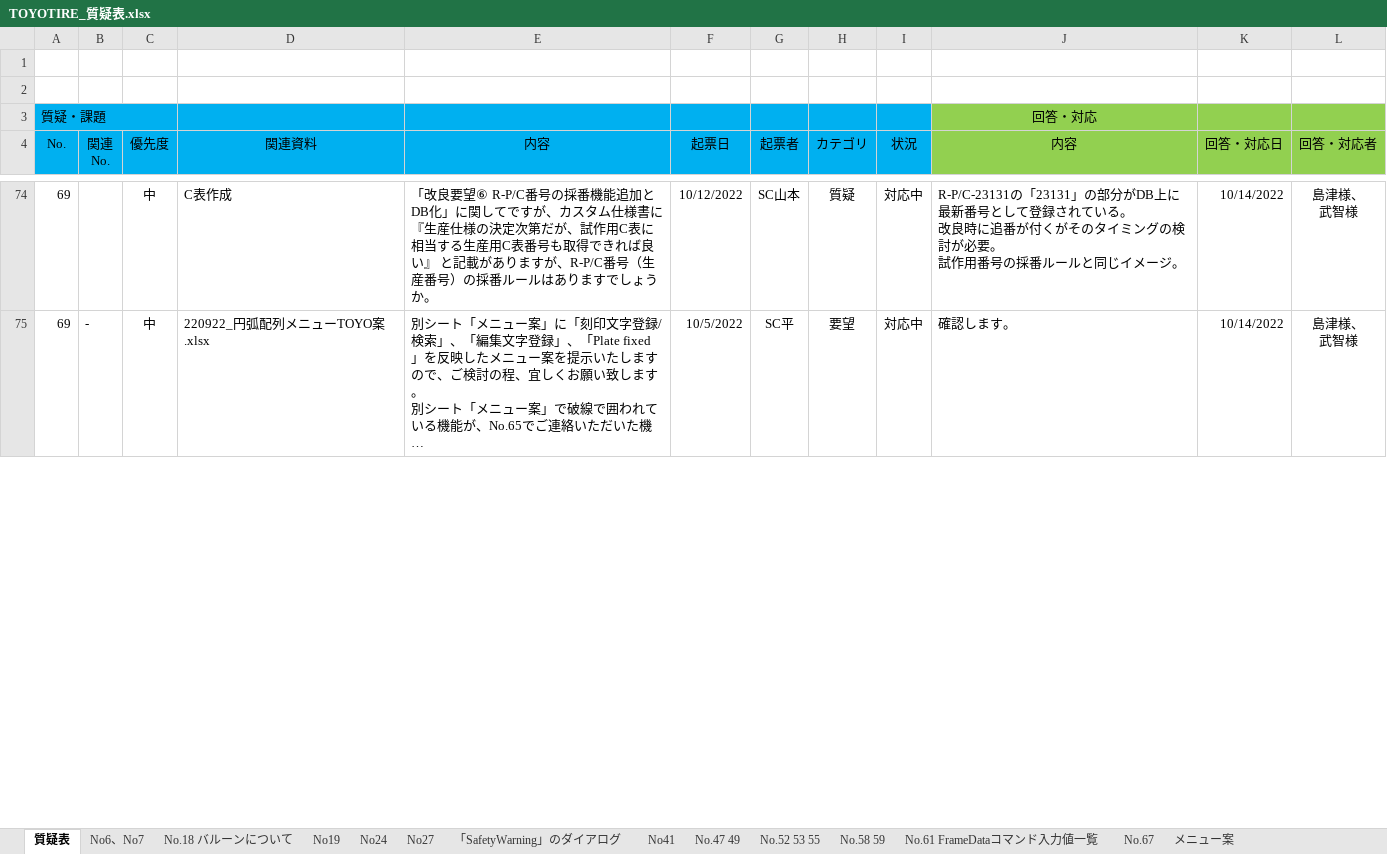
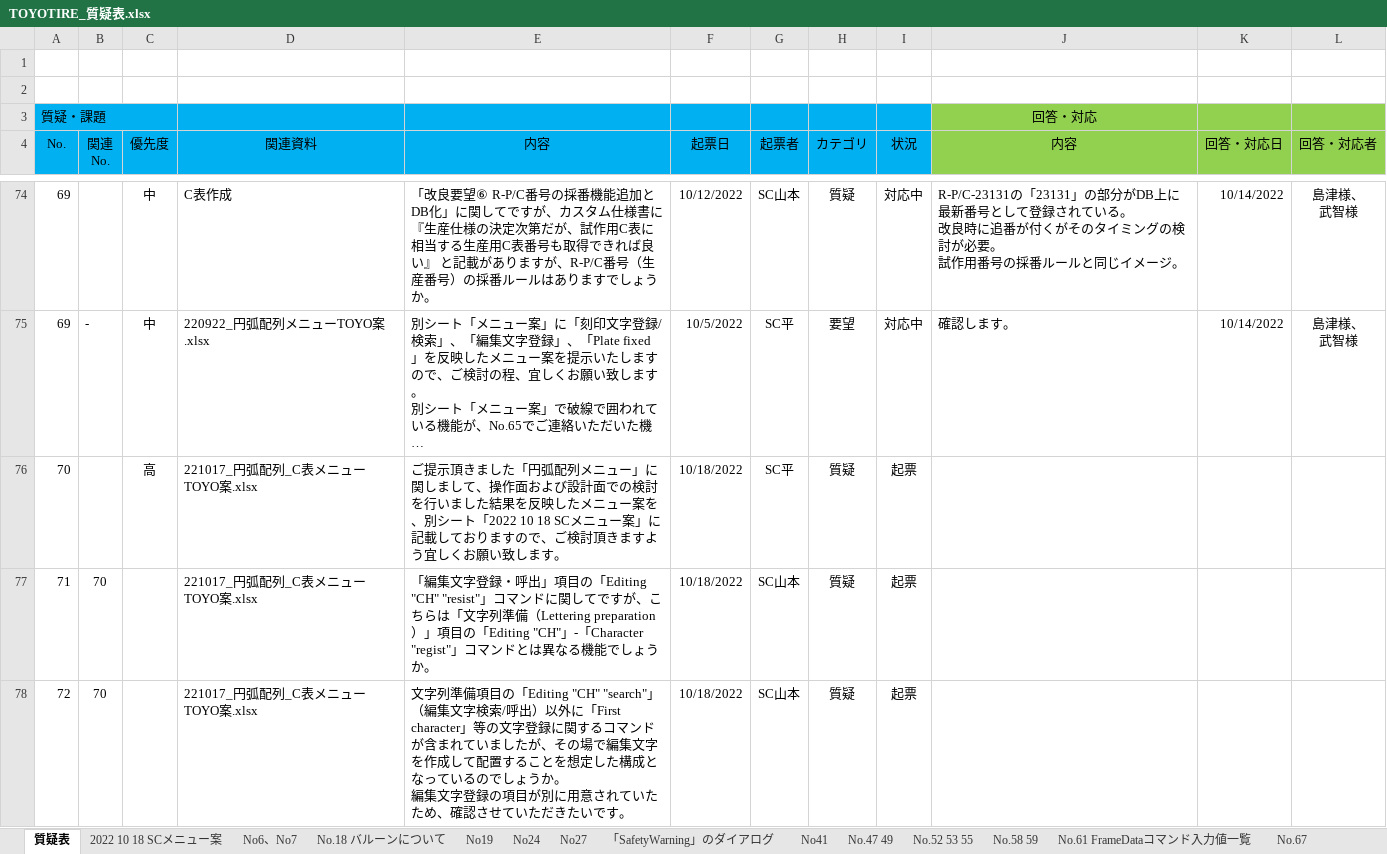
Before and after one commit to ichiro-uehara/TOYOTIRE_BRAND, an Excel workbook: 質疑表/TOYOTIRE_質疑表.xlsx, sheet 質疑表, drawn as a sheet; only a part is shown, gaps mark what is left out; long unchanged cells end in …; values as stored, in another font and other column widths than the file's, no borders; conditional formats not drawn; ↵ is a line break in a cell; the diff covers the shown part only; the diff names each change by its address in the sheet, - before the commit and + after, or states it on an @@ line.

```diff
--- a/質疑表/TOYOTIRE_質疑表.xlsx (sheet 質疑表)
+++ b/質疑表/TOYOTIRE_質疑表.xlsx (sheet 質疑表)
+sheet tab: 2022 10 18 SCメニュー案
+row 76: 70 |  | 高 | 221017_円弧配列_C表メニューTOYO案.xlsx | ご提示頂きました「円弧配列メニュー」に関しまして、操作面および設計面での検討を行いました結果を反映したメニュー案を、別シート「2022 10 18 SCメニュー案」に記載しておりますので、ご検討頂きますよう宜しくお願い致します。 | 10/18/2022 | SC平 | 質疑 | 起票
+row 77: 71 | 70 |  | 221017_円弧配列_C表メニューTOYO案.xlsx | 「編集文字登録・呼出」項目の「Editing "CH" "resist"」コマンドに関してですが、こちらは「文字列準備（Lettering preparation）」項目の「Editing "CH"」-「Character "regist"」コマンドとは異なる機能でしょうか。 | 10/18/2022 | SC山本 | 質疑 | 起票
+row 78: 72 | 70 |  | 221017_円弧配列_C表メニューTOYO案.xlsx | 文字列準備項目の「Editing "CH" "search"」（編集文字検索/呼出）以外に「First character」等の文字登録に関するコマンドが含まれていましたが、その場で編集文字を作成して配置することを想定した構成となっているのでしょうか。 ↵ 編集文字登録の項目が別に用意されていたため、確認させていただきたいです。 | 10/18/2022 | SC山本 | 質疑 | 起票
```
Also changed, not shown: 5 added rows and row numbers in column A elsewhere in this sheet, charts or pictures.
